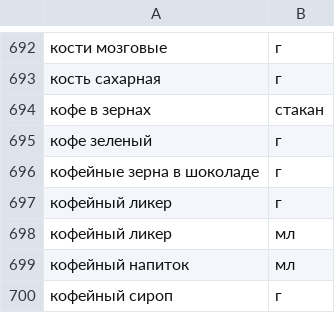
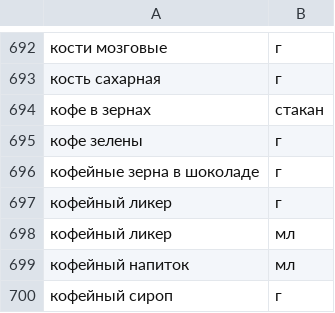
Before and after one commit to Valerii22/foodgram-project-react, a CSV file: backend/data/ingredients.csv, drawn as a sheet; only a part is shown, gaps mark what is left out.

```diff
--- a/backend/data/ingredients.csv
+++ b/backend/data/ingredients.csv
@@ -694,3 +694,3 @@
 кофе в зернах,стакан
-кофе зеленый,г
+кофе зелены,г
 кофейные зерна в шоколаде,г
```
